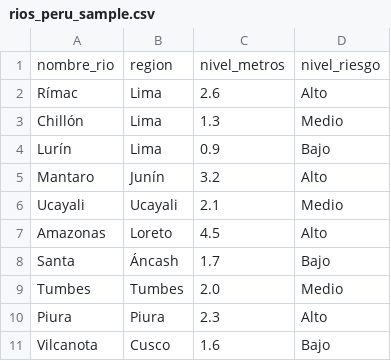
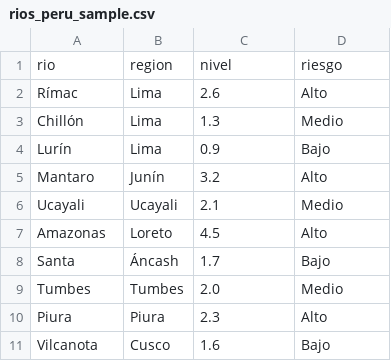
Before and after one commit to YasserDeveloper89/Dreamlens, a CSV file: rios_peru_sample.csv, drawn as a sheet; removed rows and columns are numbered as before the commit, all else as after; the diff names each change by its address in the sheet, - before the commit and + after, or states it on an @@ line.

Commit message:
Update rios_peru_sample.csv

```diff
--- a/rios_peru_sample.csv
+++ b/rios_peru_sample.csv
-row 1: nombre_rio | region | nivel_metros | nivel_riesgo
+row 1: rio | region | nivel | riesgo
```
